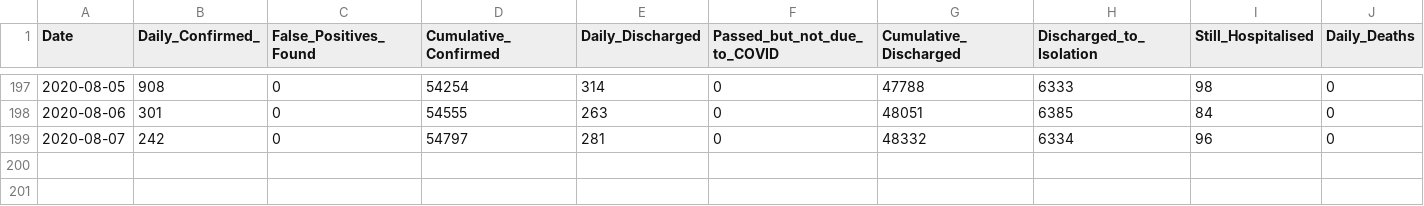
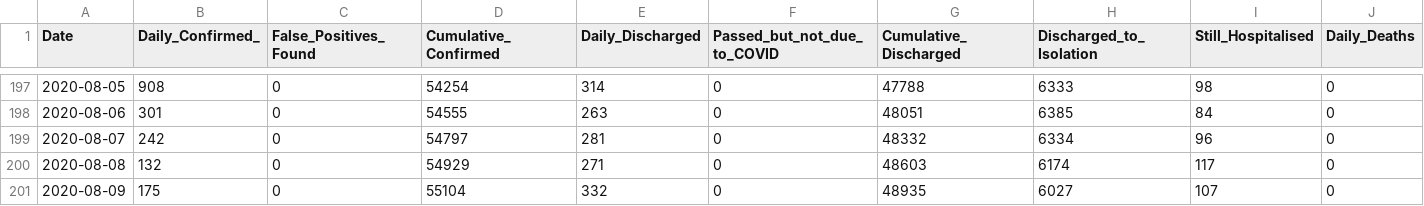
Before and after one commit to hxchua/datadoubleconfirm, a CSV file: datasets/covid19_sg.csv, drawn as a sheet; only a part is shown, gaps mark what is left out; rows hold the shown columns only; the diff names each change by its address in the sheet, - before the commit and + after, or states it on an @@ line.

Commit message:
Update covid19_sg csv

```diff
--- a/datasets/covid19_sg.csv
+++ b/datasets/covid19_sg.csv
+row 200: 2020-08-08 | 132 | 0 | 54929 | 271 | 0 | 48603 | 6174 | 117 | 0
+row 201: 2020-08-09 | 175 | 0 | 55104 | 332 | 0 | 48935 | 6027 | 107 | 0
```
